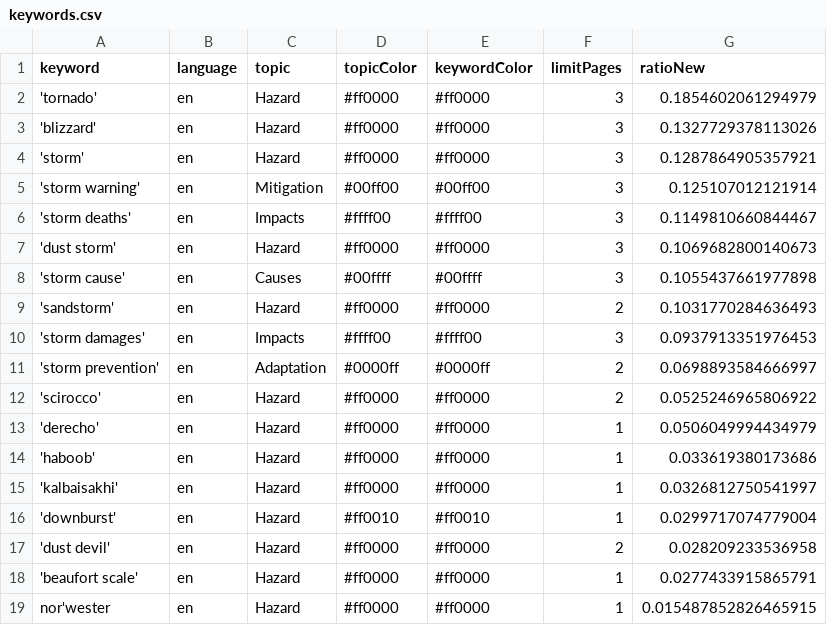
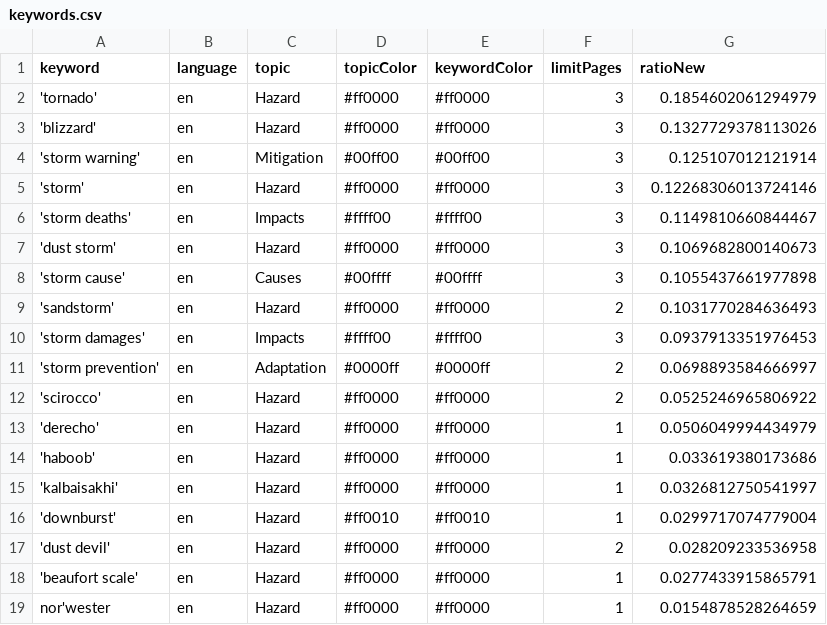
Before and after one commit to friedhumb-news/stormIsComing, a CSV file: keywords.csv, drawn as a sheet.

```diff
--- a/keywords.csv
+++ b/keywords.csv
@@ -3,4 +3,4 @@ keyword,language,topic,topicColor,keywordColor,limitPages,ratioNew
 'blizzard',en,Hazard,#ff0000,#ff0000,3,0.1327729378113026
-'storm',en,Hazard,#ff0000,#ff0000,3,0.1287864905357921
 'storm warning',en,Mitigation,#00ff00,#00ff00,3,0.125107012121914
+'storm',en,Hazard,#ff0000,#ff0000,3,0.12268306013724146
 'storm deaths',en,Impacts,#ffff00,#ffff00,3,0.1149810660844467
@@ -18,2 +18,2 @@ keyword,language,topic,topicColor,keywordColor,limitPages,ratioNew
 'beaufort scale',en,Hazard,#ff0000,#ff0000,1,0.0277433915865791
-nor'wester,en,Hazard,#ff0000,#ff0000,1,0.015487852826465915
+nor'wester,en,Hazard,#ff0000,#ff0000,1,0.0154878528264659
```
Also changed, not shown: csv/news_2026_05.csv, 2 other files.
